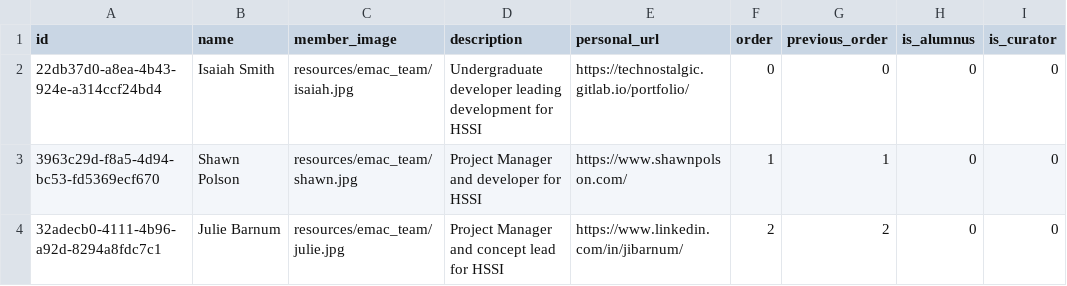
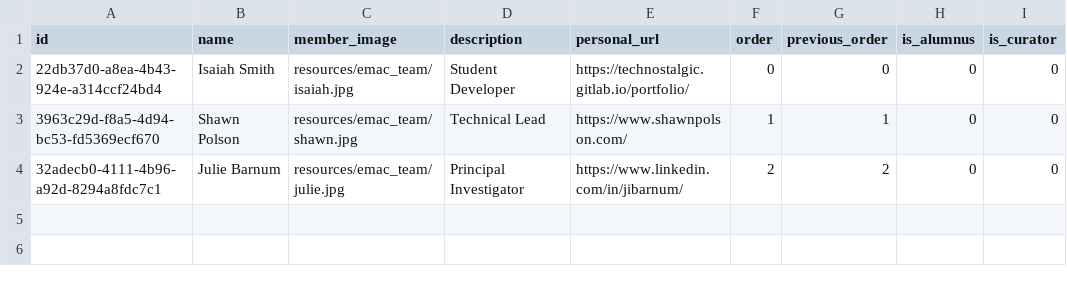
Before and after one commit to Heliophysics-Software-Search-Interface/hssi-website, a CSV file: django/website/config/db/team.csv, drawn as a sheet; only a part is shown; the diff names each change by its address in the sheet, - before the commit and + after, or states it on an @@ line.

Commit message:
change team page and db to reflect proper information

```diff
--- a/django/website/config/db/team.csv
+++ b/django/website/config/db/team.csv
-D2 (description): Undergraduate developer leading development for HSSI
+D2 (description): Student Developer
-D3 (description): Project Manager and developer for HSSI
+D3 (description): Technical Lead
-D4 (description): Project Manager and concept lead for HSSI
+D4 (description): Principal Investigator
```
Also changed, not shown: 1 other file.
